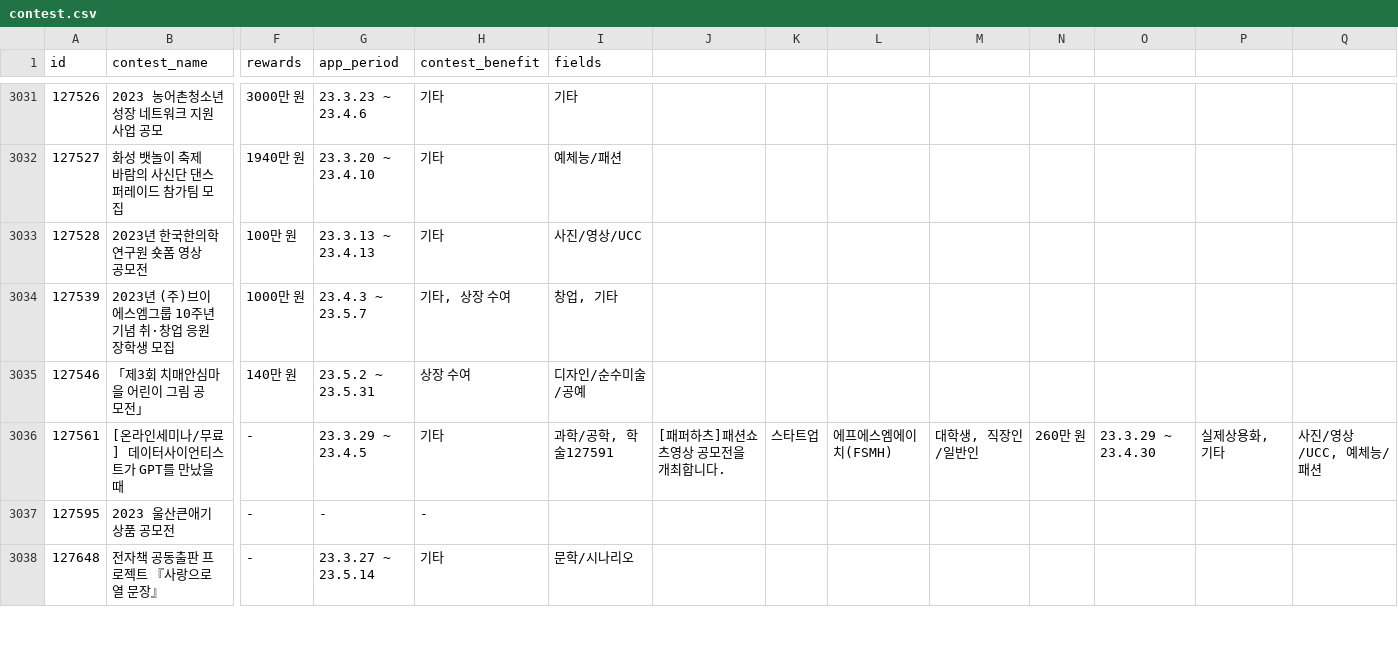
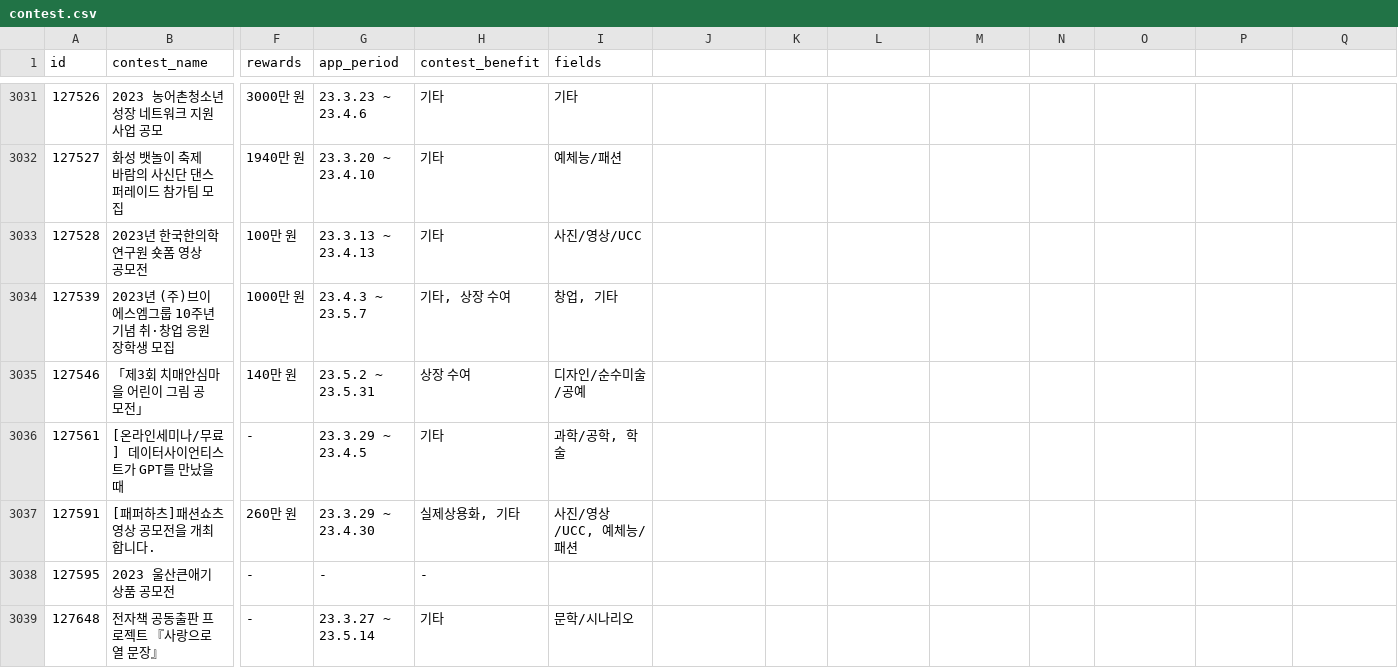
Before and after one commit to Capstone-DoT/capstone_ai, a CSV file: dataset/contest.csv, drawn as a sheet; only a part is shown, gaps mark what is left out; rows hold the shown columns only; the diff names each change by its address in the sheet, - before the commit and + after, or states it on an @@ line.

Commit message:
[FIX]contest.csv 수정

```diff
--- a/dataset/contest.csv
+++ b/dataset/contest.csv
-I3036 (fields): 과학/공학, 학술127591
+I3036 (fields): 과학/공학, 학술
-J3036: [패퍼하츠]패션쇼츠영상 공모전을 개최합니다.
+J3036: (empty)
-K3036: 스타트업
+K3036: (empty)
-L3036: 에프에스엠에이치(FSMH)
+L3036: (empty)
-M3036: 대학생, 직장인/일반인
+M3036: (empty)
-N3036: 260만 원
+N3036: (empty)
-O3036: 23.3.29 ~ 23.4.30
+O3036: (empty)
-P3036: 실제상용화, 기타
+P3036: (empty)
-Q3036: 사진/영상/UCC, 예체능/패션
+Q3036: (empty)
+row 3037: 127591 | [패퍼하츠]패션쇼츠영상 공모전을 개최합니다. | 260만 원 | 23.3.29 ~ 23.4.30 | 실제상용화, 기타 | 사진/영상/UCC, 예체능/패션
```
